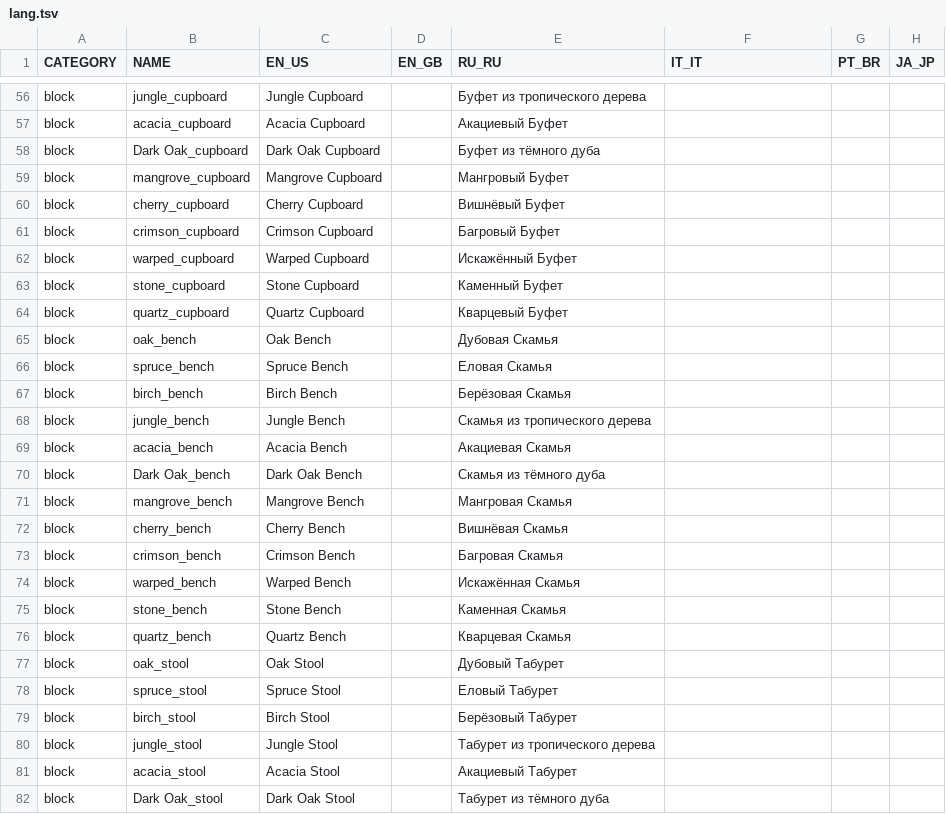
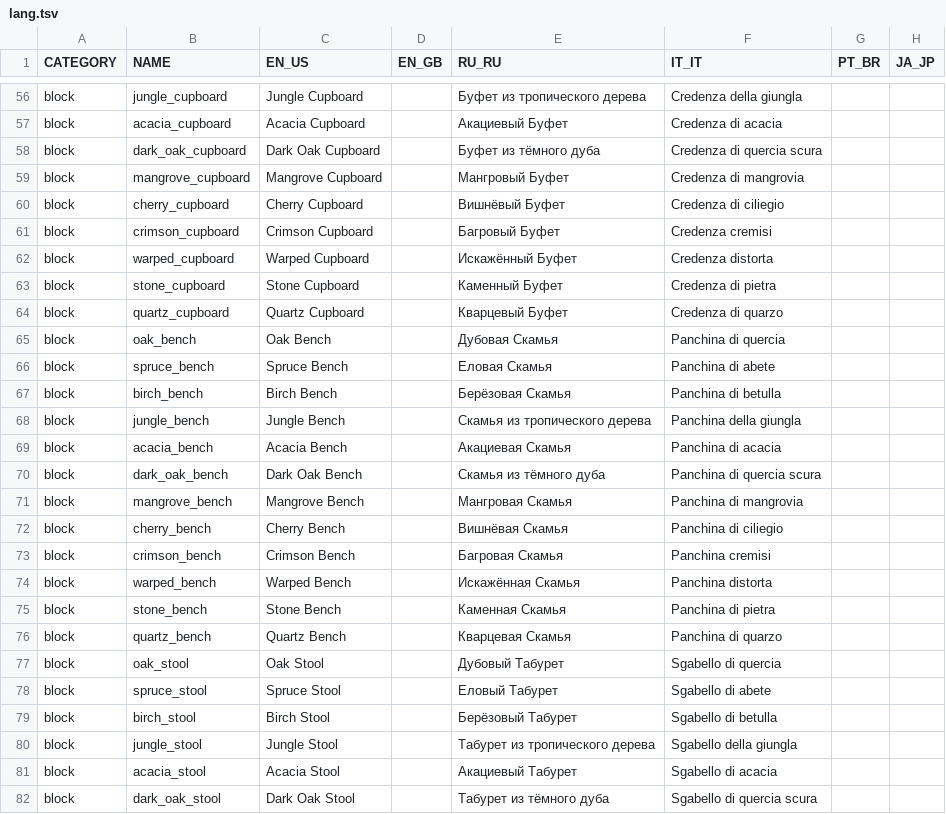
Before and after one commit to bbfh-dev/bubblellaneous-pack, a TSV file: plugins/lang/data/lang.tsv, drawn as a sheet; only a part is shown, gaps mark what is left out; the diff covers the shown part only; the diff names each change by its address in the sheet, - before the commit and + after, or states it on an @@ line.

```diff
--- a/plugins/lang/data/lang.tsv
+++ b/plugins/lang/data/lang.tsv
-F56 (IT_IT): (empty)
+F56 (IT_IT): Credenza della giungla
-F57 (IT_IT): (empty)
+F57 (IT_IT): Credenza di acacia
-B58 (NAME): Dark Oak_cupboard
+B58 (NAME): dark_oak_cupboard
-F58 (IT_IT): (empty)
+F58 (IT_IT): Credenza di quercia scura
-F59 (IT_IT): (empty)
+F59 (IT_IT): Credenza di mangrovia
-F60 (IT_IT): (empty)
+F60 (IT_IT): Credenza di ciliegio
-F61 (IT_IT): (empty)
+F61 (IT_IT): Credenza cremisi
-F62 (IT_IT): (empty)
+F62 (IT_IT): Credenza distorta
-F63 (IT_IT): (empty)
+F63 (IT_IT): Credenza di pietra
-F64 (IT_IT): (empty)
+F64 (IT_IT): Credenza di quarzo
-F65 (IT_IT): (empty)
+F65 (IT_IT): Panchina di quercia
-F66 (IT_IT): (empty)
+F66 (IT_IT): Panchina di abete
-F67 (IT_IT): (empty)
+F67 (IT_IT): Panchina di betulla
-F68 (IT_IT): (empty)
+F68 (IT_IT): Panchina della giungla
-F69 (IT_IT): (empty)
+F69 (IT_IT): Panchina di acacia
-B70 (NAME): Dark Oak_bench
+B70 (NAME): dark_oak_bench
-F70 (IT_IT): (empty)
+F70 (IT_IT): Panchina di quercia scura
-F71 (IT_IT): (empty)
+F71 (IT_IT): Panchina di mangrovia
-F72 (IT_IT): (empty)
+F72 (IT_IT): Panchina di ciliegio
-F73 (IT_IT): (empty)
+F73 (IT_IT): Panchina cremisi
-F74 (IT_IT): (empty)
+F74 (IT_IT): Panchina distorta
-F75 (IT_IT): (empty)
+F75 (IT_IT): Panchina di pietra
-F76 (IT_IT): (empty)
+F76 (IT_IT): Panchina di quarzo
-F77 (IT_IT): (empty)
+F77 (IT_IT): Sgabello di quercia
-F78 (IT_IT): (empty)
+F78 (IT_IT): Sgabello di abete
-F79 (IT_IT): (empty)
+F79 (IT_IT): Sgabello di betulla
-F80 (IT_IT): (empty)
+F80 (IT_IT): Sgabello della giungla
-F81 (IT_IT): (empty)
+F81 (IT_IT): Sgabello di acacia
-B82 (NAME): Dark Oak_stool
+B82 (NAME): dark_oak_stool
-F82 (IT_IT): (empty)
+F82 (IT_IT): Sgabello di quercia scura
```
Also changed, not shown: 116 edited cells elsewhere in this file.
